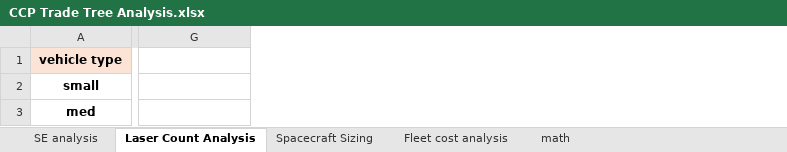
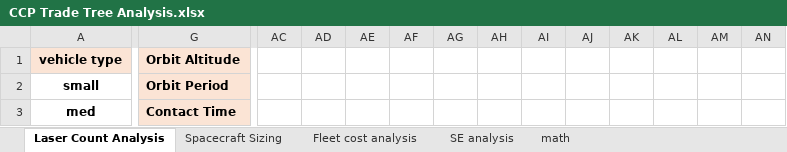
Before and after one commit to uitenbro/lunarspark, an Excel workbook: CCP Trade Tree Analysis.xlsx, sheet Laser Count Analysis, drawn as a sheet; only a part is shown, gaps mark what is left out; values as stored, in another font and other column widths than the file's, no borders; charts and pictures not drawn; the diff covers the shown part only; the diff names each change by its address in the sheet, - before the commit and + after, or states it on an @@ line.

```diff
--- a/CCP Trade Tree Analysis.xlsx (sheet Laser Count Analysis)
+++ b/CCP Trade Tree Analysis.xlsx (sheet Laser Count Analysis)
@@ sheet tab order changed: Laser Count Analysis | Spacecraft Sizing | Fleet cost analysis | SE analysis | math @@
+column AC, empty
+column AD, empty
+column AE, empty
+column AF, empty
+column AG, empty
+column AH, empty
+column AI, empty
+column AJ, empty
+column AK, empty
+column AL, empty
+column AM, empty
+column AN, empty
-G1: (empty)
+G1: Orbit Altitude
-G1:G3 fill: none
+G1:G3 fill: #FBE4D5
+G1:J1 merged
-G2: (empty)
+G2: Orbit Period
+G2:J2 merged
-G3: (empty)
+G3: Contact Time
+G3:J3 merged
```
Also changed, not shown: 11 added rows, 10 removed rows, 30 added columns, 23 edited cells, cell formats and merged cells elsewhere in this sheet, sheet Fleet cost analysis, sheet Spacecraft Sizing, charts or pictures, 1 other file.
